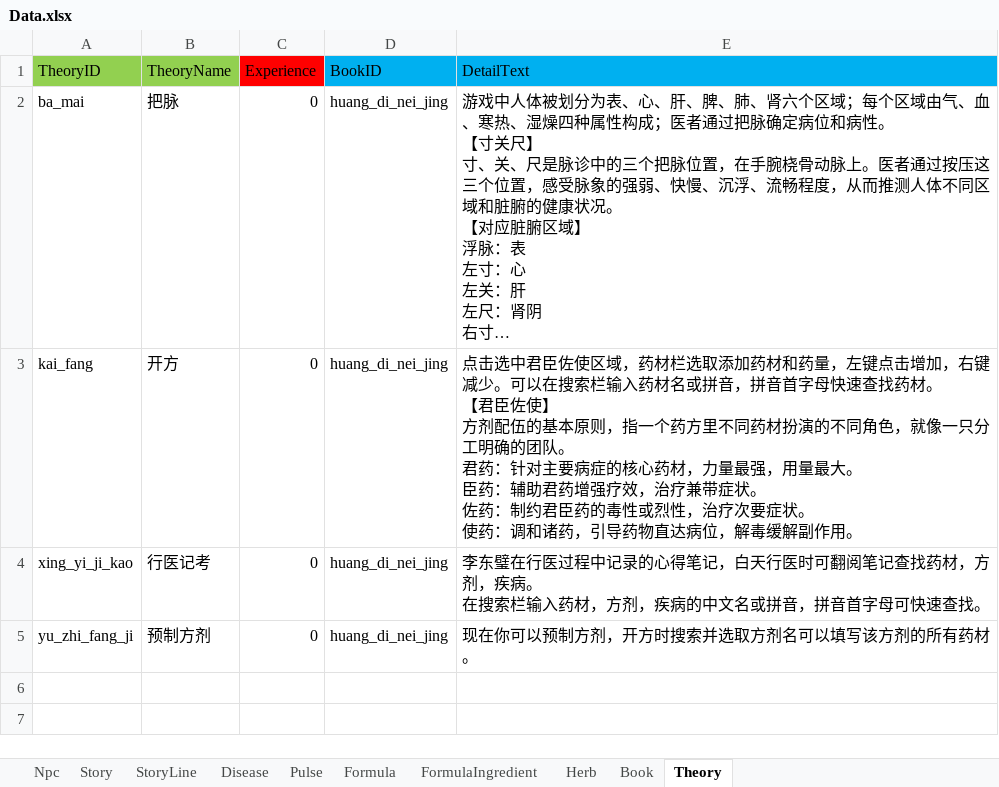
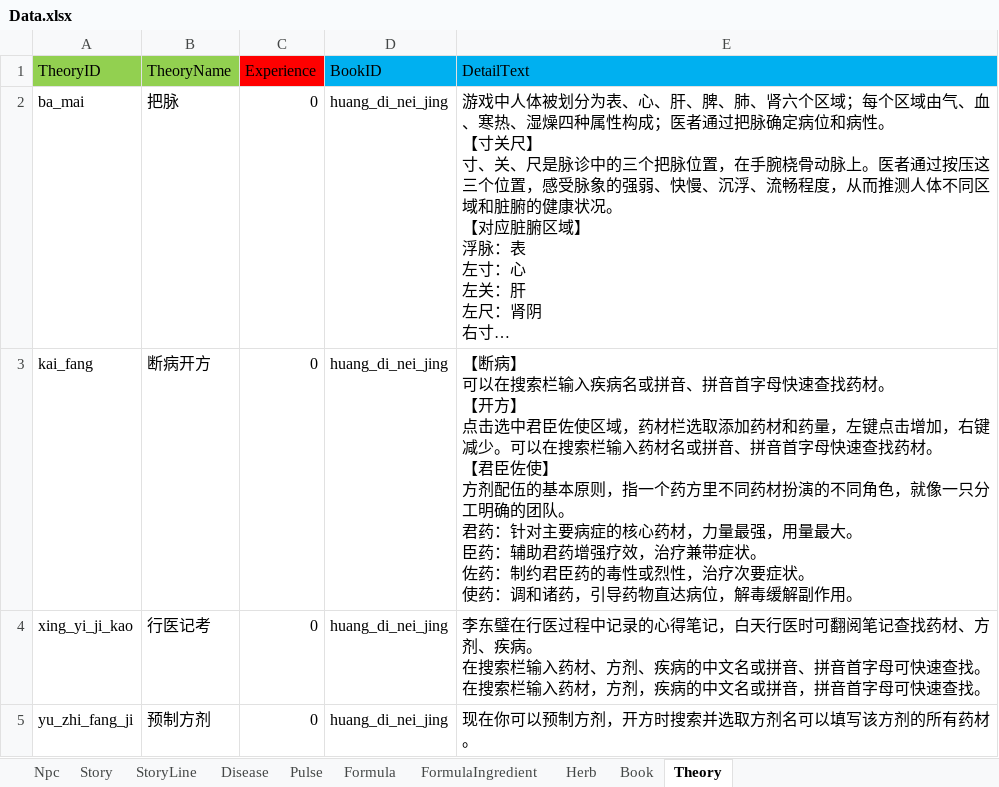
Before and after one commit to lqc19891229/Doctor, an Excel workbook: DataTables/Data.xlsx, sheet Theory, drawn as a sheet; long unchanged cells end in …; values as stored, in another font and other column widths than the file's, no borders; ↵ is a line break in a cell; the diff names each change by its address in the sheet, - before the commit and + after, or states it on an @@ line.

```diff
--- a/DataTables/Data.xlsx (sheet Theory)
+++ b/DataTables/Data.xlsx (sheet Theory)
-B3 (TheoryName): 开方
+B3 (TheoryName): 断病开方
-E3 (DetailText): 点击选中君臣佐使区域，药材栏选取添加药材和药量，左键点击增加，右键减少。可以在搜索栏输入药材名或拼音，拼音首字…
+E3 (DetailText): 【断病】 ↵ 可以在搜索栏输入疾病名或拼音、拼音首字母快速查找药材。 ↵ 【开方】 ↵ 点击选中君臣佐使区域，药材栏选取添加药材和药量，左键点击增加，右键减少。可以在搜索栏输入药材名或拼音、拼音首字…
-E4 (DetailText): …查找药材，方剂，疾病。 ↵ 在搜…
+E4 (DetailText): …查找药材、方剂、疾病。 ↵ 在搜索栏输入药材、方剂、疾病的中文名或拼音、拼音首字母可快速查找。 ↵ 在搜…
```
Also changed, not shown: sheet Npc, DataTables/DetailText/剧情/005_03治疗失败.xlsx, DataTables/DetailText/剧情/009知州有请.xlsx, 57 other files.
